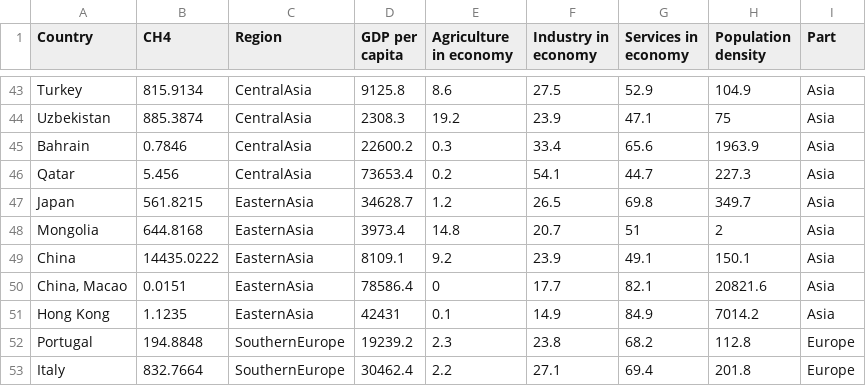
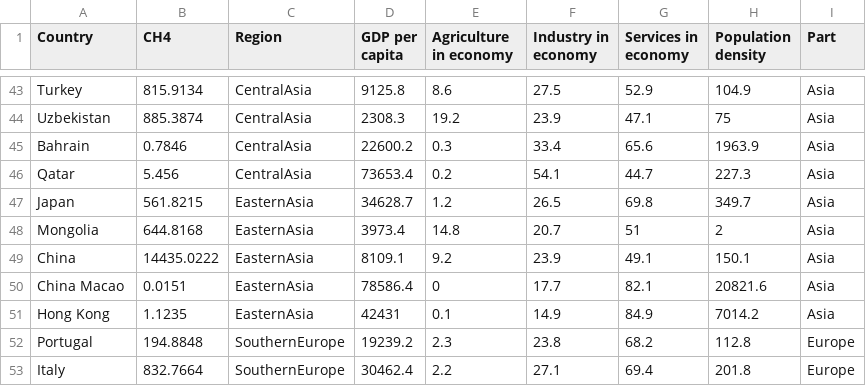
Before and after one commit to STASYA00/illjs, a CSV file: assets/countries_by_ch4.csv, drawn as a sheet; only a part is shown, gaps mark what is left out.

Commit message:
Add barplot diagram, pie diagram, interfaces, utils, assets

```diff
--- a/assets/countries_by_ch4.csv
+++ b/assets/countries_by_ch4.csv
@@ -49,3 +49,3 @@ Mongolia,644.8168,EasternAsia,3973.4,14.8,20.7,51,2,Asia
 China,14435.0222,EasternAsia,8109.1,9.2,23.9,49.1,150.1,Asia
-"China, Macao",0.0151,EasternAsia,78586.4,0,17.7,82.1,20821.6,Asia
+China Macao,0.0151,EasternAsia,78586.4,0,17.7,82.1,20821.6,Asia
 Hong Kong,1.1235,EasternAsia,42431,0.1,14.9,84.9,7014.2,Asia
```
Also changed, not shown: 22 other files.
